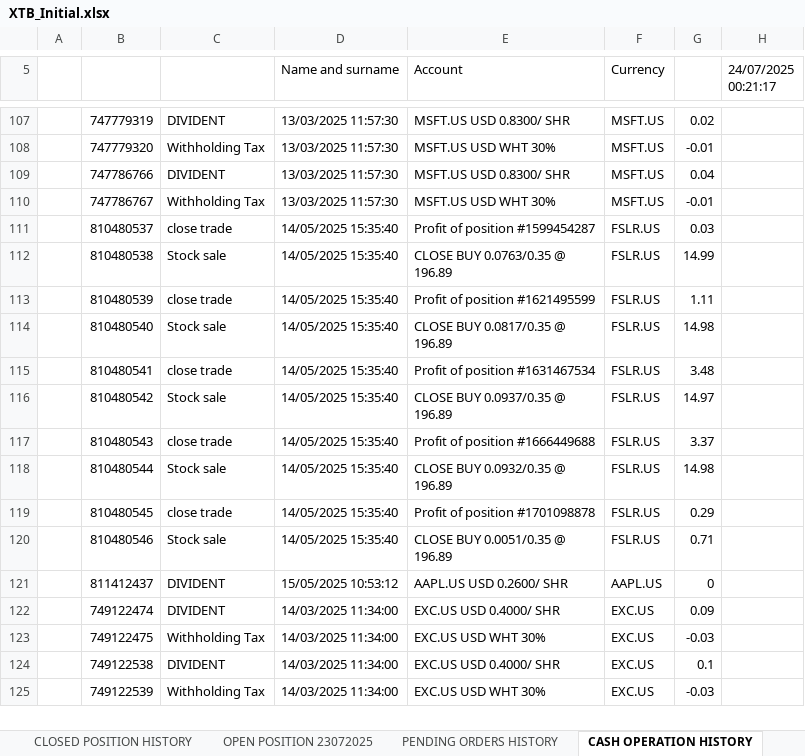
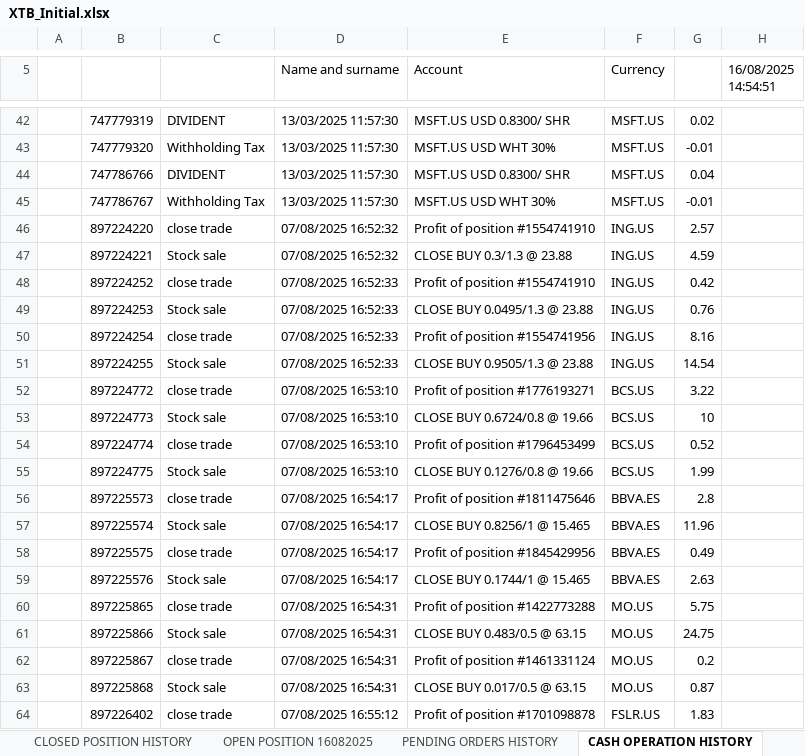
Before and after one commit to SRodWal/RodWal-Capital-Insights, an Excel workbook: XTB_Initial.xlsx, sheet CASH OPERATION HISTORY, drawn as a sheet; only a part is shown, gaps mark what is left out; the shorter side is filled out with more unchanged rows; values as stored, in another font and other column widths than the file's, no cell formats; charts and pictures not drawn; the diff covers the shown part only; the diff names each change by its address in the sheet, - before the commit and + after, or states it on an @@ line.

```diff
--- a/XTB_Initial.xlsx (sheet CASH OPERATION HISTORY)
+++ b/XTB_Initial.xlsx (sheet CASH OPERATION HISTORY)
-sheet tab: OPEN POSITION 23072025
+sheet tab: OPEN POSITION 16082025
-H5: 24/07/2025 00:21:17
+H5: 16/08/2025 14:54:51
+row 46:  | 897224220 | close trade | 07/08/2025 16:52:32 | Profit of position #1554741910 | ING.US | 2.57
+row 47:  | 897224221 | Stock sale | 07/08/2025 16:52:32 | CLOSE BUY 0.3/1.3 @ 23.88 | ING.US | 4.59
+row 48:  | 897224252 | close trade | 07/08/2025 16:52:33 | Profit of position #1554741910 | ING.US | 0.42
+row 49:  | 897224253 | Stock sale | 07/08/2025 16:52:33 | CLOSE BUY 0.0495/1.3 @ 23.88 | ING.US | 0.76
+row 50:  | 897224254 | close trade | 07/08/2025 16:52:33 | Profit of position #1554741956 | ING.US | 8.16
+row 51:  | 897224255 | Stock sale | 07/08/2025 16:52:33 | CLOSE BUY 0.9505/1.3 @ 23.88 | ING.US | 14.54
+row 52:  | 897224772 | close trade | 07/08/2025 16:53:10 | Profit of position #1776193271 | BCS.US | 3.22
+row 53:  | 897224773 | Stock sale | 07/08/2025 16:53:10 | CLOSE BUY 0.6724/0.8 @ 19.66 | BCS.US | 10
+row 54:  | 897224774 | close trade | 07/08/2025 16:53:10 | Profit of position #1796453499 | BCS.US | 0.52
+row 55:  | 897224775 | Stock sale | 07/08/2025 16:53:10 | CLOSE BUY 0.1276/0.8 @ 19.66 | BCS.US | 1.99
+row 56:  | 897225573 | close trade | 07/08/2025 16:54:17 | Profit of position #1811475646 | BBVA.ES | 2.8
+row 57:  | 897225574 | Stock sale | 07/08/2025 16:54:17 | CLOSE BUY 0.8256/1 @ 15.465 | BBVA.ES | 11.96
+row 58:  | 897225575 | close trade | 07/08/2025 16:54:17 | Profit of position #1845429956 | BBVA.ES | 0.49
+row 59:  | 897225576 | Stock sale | 07/08/2025 16:54:17 | CLOSE BUY 0.1744/1 @ 15.465 | BBVA.ES | 2.63
+row 60:  | 897225865 | close trade | 07/08/2025 16:54:31 | Profit of position #1422773288 | MO.US | 5.75
+row 61:  | 897225866 | Stock sale | 07/08/2025 16:54:31 | CLOSE BUY 0.483/0.5 @ 63.15 | MO.US | 24.75
+row 62:  | 897225867 | close trade | 07/08/2025 16:54:31 | Profit of position #1461331124 | MO.US | 0.2
+row 63:  | 897225868 | Stock sale | 07/08/2025 16:54:31 | CLOSE BUY 0.017/0.5 @ 63.15 | MO.US | 0.87
+row 64:  | 897226402 | close trade | 07/08/2025 16:55:12 | Profit of position #1701098878 | FSLR.US | 1.83
```
Also changed, not shown: 65 added rows, 1 removed row, 70 moved rows and 2 edited cells elsewhere in this sheet, sheet OPEN POSITION 16082025, sheet CLOSED POSITION HISTORY, sheet PENDING ORDERS HISTORY, cell formats, Stock Selection/CASH OPERATION.xlsx, Stock Selection/CLOSED POSITION HISTORY.xlsx, 9 other files.
